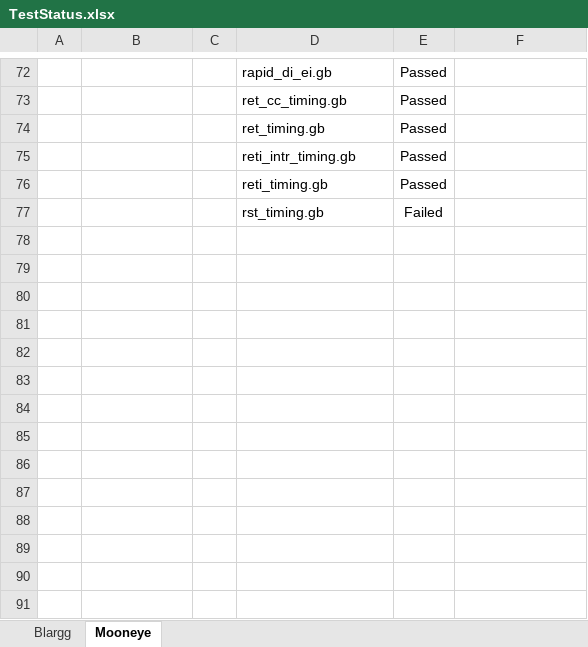
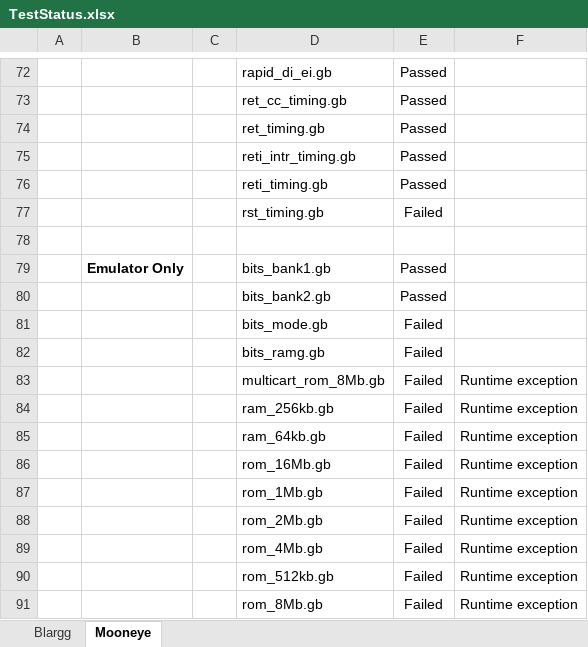
Before and after one commit to rvaccarim/FrozenBoy, an Excel workbook: FrozenBoyTest/Status/TestStatus.xlsx, sheet Mooneye, drawn as a sheet; only a part is shown, gaps mark what is left out; values as stored, in another font and other column widths than the file's, no borders; conditional formats not drawn; the diff names each change by its address in the sheet, - before the commit and + after, or states it on an @@ line.

Commit message:
More games and some MBC1 tests

```diff
--- a/FrozenBoyTest/Status/TestStatus.xlsx (sheet Mooneye)
+++ b/FrozenBoyTest/Status/TestStatus.xlsx (sheet Mooneye)
+row 78: (empty)
+row 79:  | Emulator Only |  | bits_bank1.gb | Passed
+row 80:  |  |  | bits_bank2.gb | Passed
+row 81:  |  |  | bits_mode.gb | Failed
+row 82:  |  |  | bits_ramg.gb | Failed
+row 83:  |  |  | multicart_rom_8Mb.gb | Failed | Runtime exception
+row 84:  |  |  | ram_256kb.gb | Failed | Runtime exception
+row 85:  |  |  | ram_64kb.gb | Failed | Runtime exception
+row 86:  |  |  | rom_16Mb.gb | Failed | Runtime exception
+row 87:  |  |  | rom_1Mb.gb | Failed | Runtime exception
+row 88:  |  |  | rom_2Mb.gb | Failed | Runtime exception
+row 89:  |  |  | rom_4Mb.gb | Failed | Runtime exception
+row 90:  |  |  | rom_512kb.gb | Failed | Runtime exception
+row 91:  |  |  | rom_8Mb.gb | Failed | Runtime exception
```
Also changed, not shown: 27 other files.
